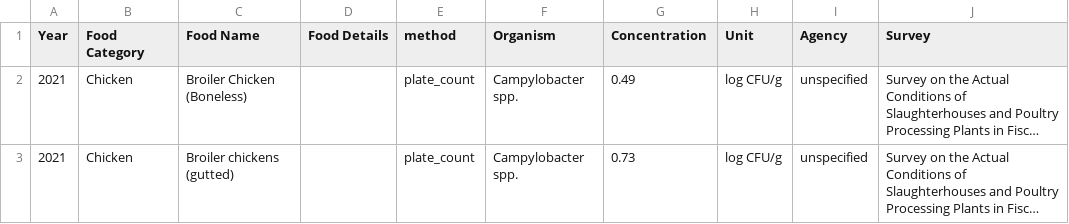
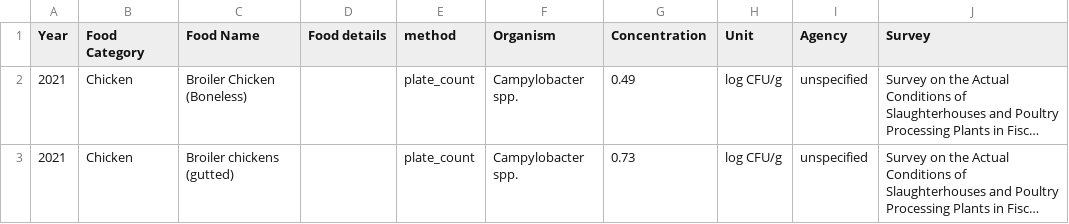
Before and after one commit to kento-koyama/food_micro_data_risk, a CSV file: database/concentration_of_contamination.csv, drawn as a sheet; only a part is shown; long unchanged cells end in …; the diff names each change by its address in the sheet, - before the commit and + after, or states it on an @@ line.

Commit message:
Add files via upload

```diff
--- a/database/concentration_of_contamination.csv
+++ b/database/concentration_of_contamination.csv
-D1: Food Details
+D1: Food details
```
